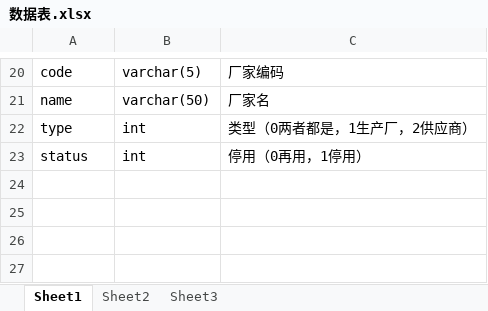
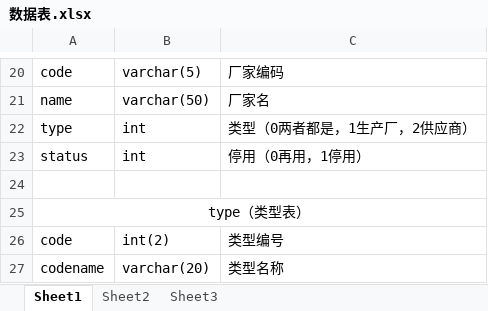
Before and after one commit to 0455YYB/WMS-2.0, an Excel workbook: WMS/数据表.xlsx, sheet Sheet1, drawn as a sheet; only a part is shown, gaps mark what is left out; values as stored, in another font and other column widths than the file's, no borders; the diff names each change by its address in the sheet, - before the commit and + after, or states it on an @@ line.

```diff
--- a/WMS/数据表.xlsx (sheet Sheet1)
+++ b/WMS/数据表.xlsx (sheet Sheet1)
+row 24: (empty)
+row 25: type（类型表）
+row 26: code | int(2) | 类型编号
+row 27: codename | varchar(20) | 类型名称
```
Also changed, not shown: 10 other files.
